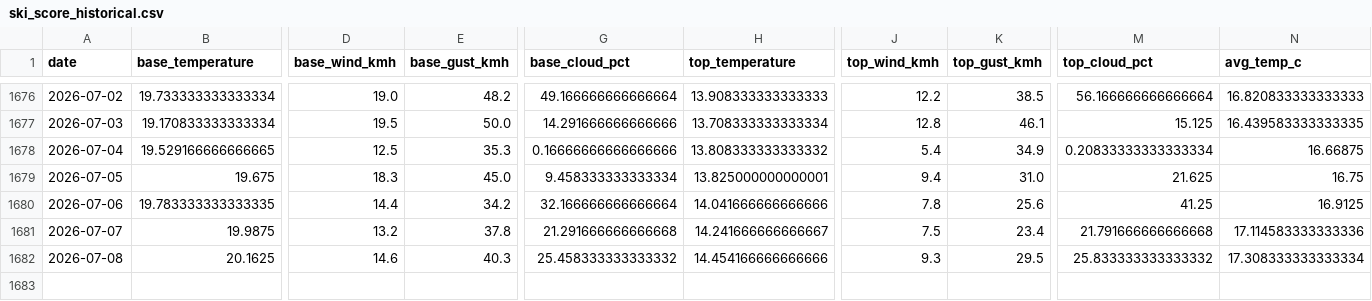
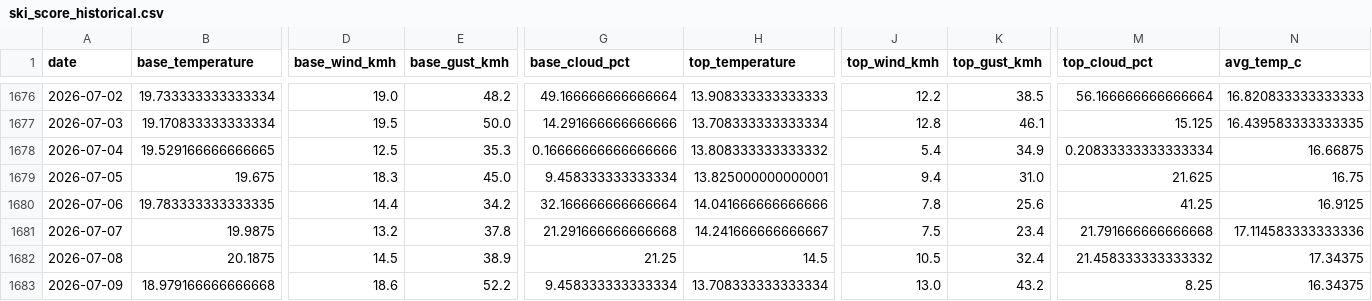
Before and after one commit to CeciliaRodriguez/sierra-nevada-ski-score, a CSV file: data/ski_score_historical.csv, drawn as a sheet; only a part is shown, gaps mark what is left out; rows hold the shown columns only; the diff covers the shown part only; the diff names each change by its address in the sheet, - before the commit and + after, or states it on an @@ line.

```diff
--- a/data/ski_score_historical.csv
+++ b/data/ski_score_historical.csv
-B1682 (base_temperature): 20.1625
+B1682 (base_temperature): 20.1875
-D1682 (base_wind_kmh): 14.6
+D1682 (base_wind_kmh): 14.5
-E1682 (base_gust_kmh): 40.3
+E1682 (base_gust_kmh): 38.9
-G1682 (base_cloud_pct): 25.458333333333332
+G1682 (base_cloud_pct): 21.25
-H1682 (top_temperature): 14.454166666666666
+H1682 (top_temperature): 14.5
-J1682 (top_wind_kmh): 9.3
+J1682 (top_wind_kmh): 10.5
-K1682 (top_gust_kmh): 29.5
+K1682 (top_gust_kmh): 32.4
-M1682 (top_cloud_pct): 25.833333333333332
+M1682 (top_cloud_pct): 21.458333333333332
-N1682 (avg_temp_c): 17.308333333333334
+N1682 (avg_temp_c): 17.34375
+row 1683: 2026-07-09 | 18.979166666666668 | 18.6 | 52.2 | 9.458333333333334 | 13.708333333333334 | 13.0 | 43.2 | 8.25 | 16.34375
```
Also changed, not shown: 6 edited cells elsewhere in this file, data/ski_data.csv.
